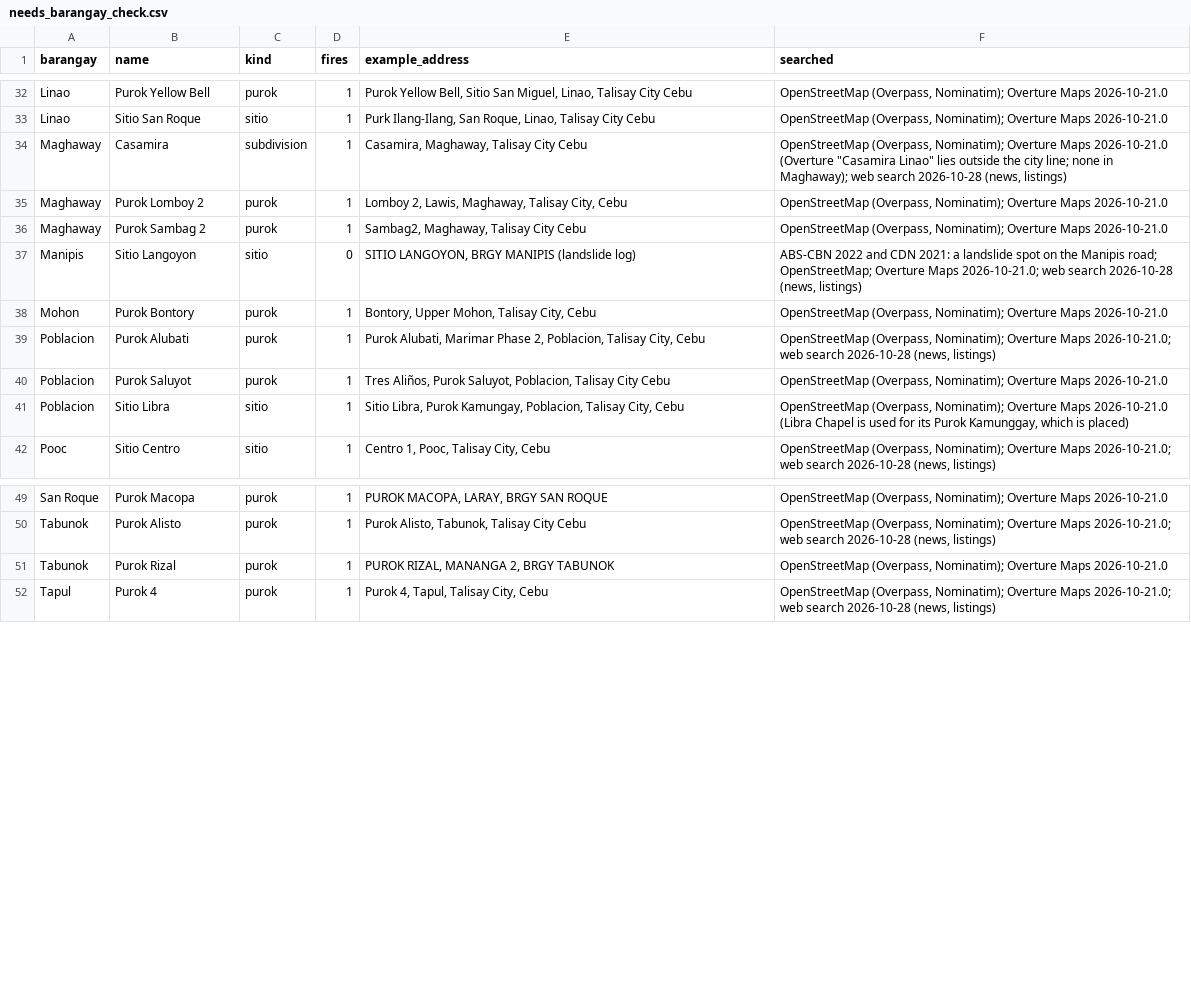
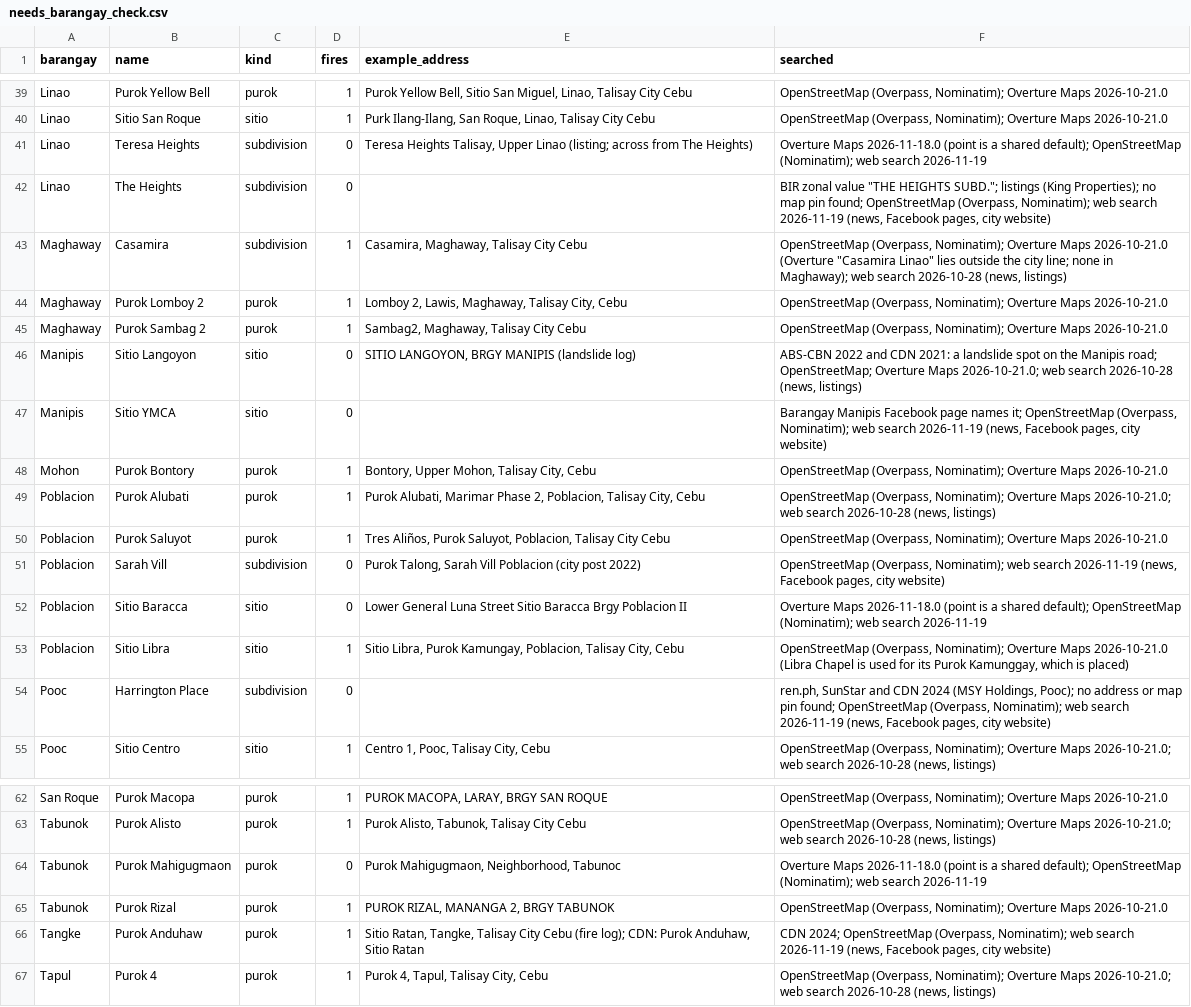
Before and after one commit to Geoalert-team/Geoalert, a CSV file: backend/apps/barangays/data/puroks/needs_barangay_check.csv, drawn as a sheet; only a part is shown, gaps mark what is left out; the diff covers the shown part only.

```diff
--- a/backend/apps/barangays/data/puroks/needs_barangay_check.csv
+++ b/backend/apps/barangays/data/puroks/needs_barangay_check.csv
@@ -33,2 +40,4 @@ Linao,Purok Yellow Bell,purok,1,"Purok Yellow Bell, Sitio San Miguel, Linao, Tal
 Linao,Sitio San Roque,sitio,1,"Purk Ilang-Ilang, San Roque, Linao, Talisay City Cebu","OpenStreetMap (Overpass, Nominatim); Overture Maps 2026-10-21.0"
+Linao,Teresa Heights,subdivision,0,"Teresa Heights Talisay, Upper Linao (listing; across from The Heights)",Overture Maps 2026-11-18.0 (point is a shared default); OpenStreetMap (Nominatim); web search 2026-11-19
+Linao,The Heights,subdivision,0,,"BIR zonal value ""THE HEIGHTS SUBD.""; listings (King Properties); no map pin found; OpenStreetMap (Overpass, Nominatim); web search 2026-11-19 (news, Facebook pages, city website)"
 Maghaway,Casamira,subdivision,1,"Casamira, Maghaway, Talisay City Cebu","OpenStreetMap (Overpass, Nominatim); Overture Maps 2026-10-21.0 (Overture ""Casamira Linao"" lies outside the city line; none in Maghaway); web search 2026-10-28 (news, listings)"
@@ -37,2 +46,3 @@ Maghaway,Purok Sambag 2,purok,1,"Sambag2, Maghaway, Talisay City Cebu","OpenStre
 Manipis,Sitio Langoyon,sitio,0,"SITIO LANGOYON, BRGY MANIPIS (landslide log)","ABS-CBN 2022 and CDN 2021: a landslide spot on the Manipis road; OpenStreetMap; Overture Maps 2026-10-21.0; web search 2026-10-28 (news, listings)"
+Manipis,Sitio YMCA,sitio,0,,"Barangay Manipis Facebook page names it; OpenStreetMap (Overpass, Nominatim); web search 2026-11-19 (news, Facebook pages, city website)"
 Mohon,Purok Bontory,purok,1,"Bontory, Upper Mohon, Talisay City, Cebu","OpenStreetMap (Overpass, Nominatim); Overture Maps 2026-10-21.0"
@@ -40,3 +50,6 @@ Poblacion,Purok Alubati,purok,1,"Purok Alubati, Marimar Phase 2, Poblacion, Tali
 Poblacion,Purok Saluyot,purok,1,"Tres Aliños, Purok Saluyot, Poblacion, Talisay City Cebu","OpenStreetMap (Overpass, Nominatim); Overture Maps 2026-10-21.0"
+Poblacion,Sarah Vill,subdivision,0,"Purok Talong, Sarah Vill Poblacion (city post 2022)","OpenStreetMap (Overpass, Nominatim); web search 2026-11-19 (news, Facebook pages, city website)"
+Poblacion,Sitio Baracca,sitio,0,Lower General Luna Street Sitio Baracca Brgy Poblacion II,Overture Maps 2026-11-18.0 (point is a shared default); OpenStreetMap (Nominatim); web search 2026-11-19
 Poblacion,Sitio Libra,sitio,1,"Sitio Libra, Purok Kamungay, Poblacion, Talisay City, Cebu","OpenStreetMap (Overpass, Nominatim); Overture Maps 2026-10-21.0 (Libra Chapel is used for its Purok Kamunggay, which is placed)"
+Pooc,Harrington Place,subdivision,0,,"ren.ph, SunStar and CDN 2024 (MSY Holdings, Pooc); no address or map pin found; OpenStreetMap (Overpass, Nominatim); web search 2026-11-19 (news, Facebook pages, city website)"
 Pooc,Sitio Centro,sitio,1,"Centro 1, Pooc, Talisay City, Cebu","OpenStreetMap (Overpass, Nominatim); Overture Maps 2026-10-21.0; web search 2026-10-28 (news, listings)"
@@ -50,3 +63,5 @@ San Roque,Purok Macopa,purok,1,"PUROK MACOPA, LARAY, BRGY SAN ROQUE","OpenStreet
 Tabunok,Purok Alisto,purok,1,"Purok Alisto, Tabunok, Talisay City Cebu","OpenStreetMap (Overpass, Nominatim); Overture Maps 2026-10-21.0; web search 2026-10-28 (news, listings)"
+Tabunok,Purok Mahigugmaon,purok,0,"Purok Mahigugmaon, Neighborhood, Tabunoc",Overture Maps 2026-11-18.0 (point is a shared default); OpenStreetMap (Nominatim); web search 2026-11-19
 Tabunok,Purok Rizal,purok,1,"PUROK RIZAL, MANANGA 2, BRGY TABUNOK","OpenStreetMap (Overpass, Nominatim); Overture Maps 2026-10-21.0"
+Tangke,Purok Anduhaw,purok,1,"Sitio Ratan, Tangke, Talisay City Cebu (fire log); CDN: Purok Anduhaw, Sitio Ratan","CDN 2024; OpenStreetMap (Overpass, Nominatim); web search 2026-11-19 (news, Facebook pages, city website)"
 Tapul,Purok 4,purok,1,"Purok 4, Tapul, Talisay City, Cebu","OpenStreetMap (Overpass, Nominatim); Overture Maps 2026-10-21.0; web search 2026-10-28 (news, listings)"
```
Also changed, not shown: 7 added rows elsewhere in this file, backend/apps/barangays/data/puroks/barangay_counts.csv, backend/apps/barangays/data/puroks/name_variants.csv, 5 other files.
